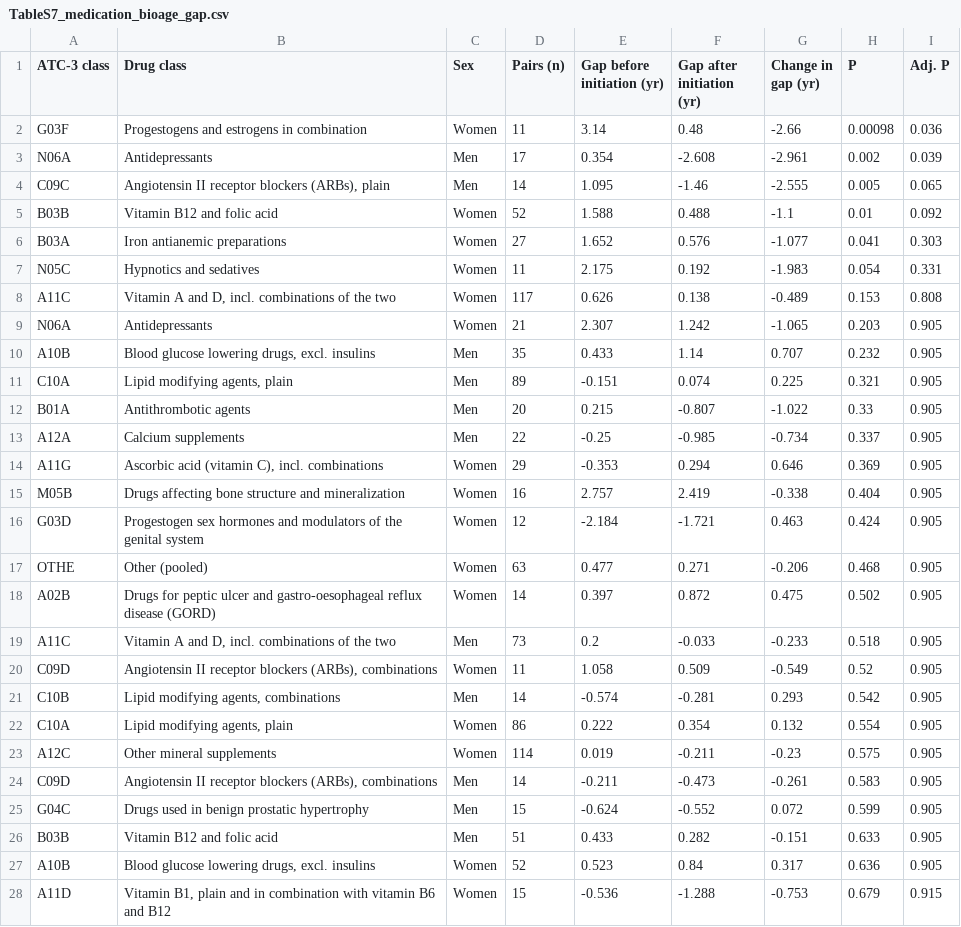
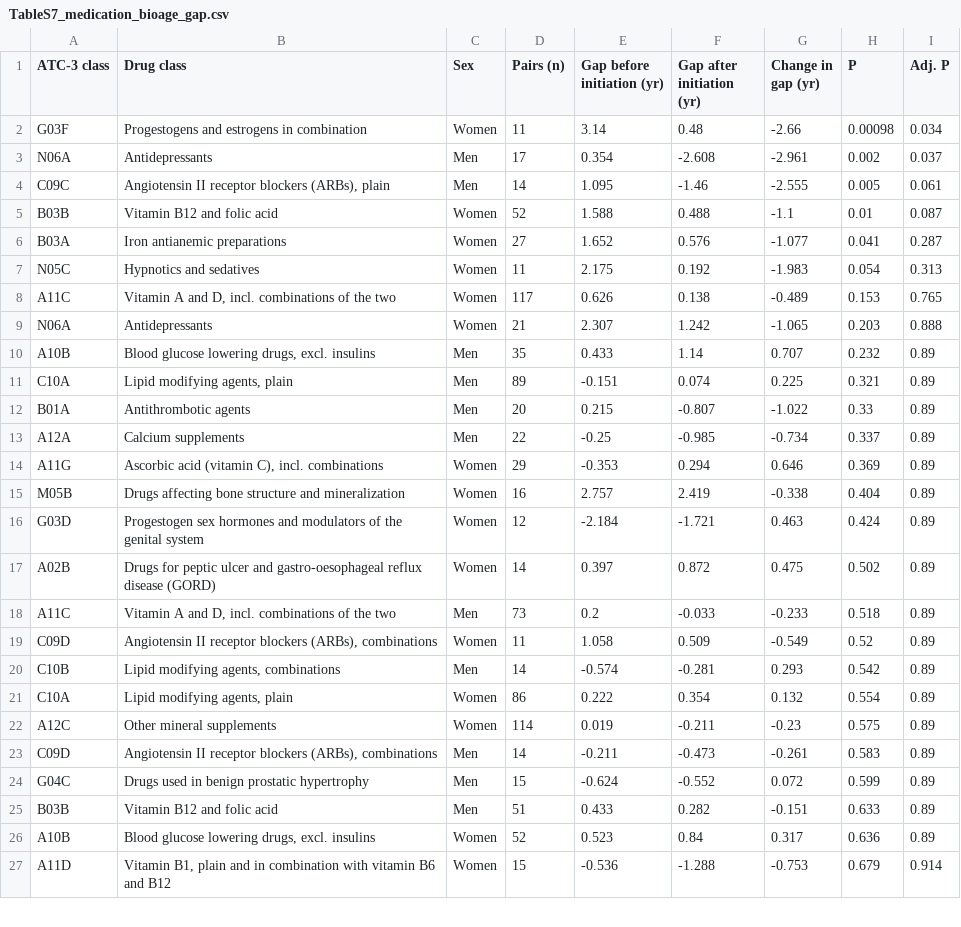
Before and after one commit to GilSasson1/LeDXA, a CSV file: tables/TableS7_medication_bioage_gap.csv, drawn as a sheet; only a part is shown; the diff covers the shown part only.

```diff
--- a/tables/TableS7_medication_bioage_gap.csv
+++ b/tables/TableS7_medication_bioage_gap.csv
@@ -1,28 +1,27 @@
 ATC-3 class,Drug class,Sex,Pairs (n),Gap before initiation (yr),Gap after initiation (yr),Change in gap (yr),P,Adj. P
-G03F,Progestogens and estrogens in combination,Women,11,3.14,0.48,-2.66,0.00098,0.036
-N06A,Antidepressants,Men,17,0.354,-2.608,-2.961,0.002,0.039
-C09C,"Angiotensin II receptor blockers (ARBs), plain",Men,14,1.095,-1.46,-2.555,0.005,0.065
-B03B,Vitamin B12 and folic acid,Women,52,1.588,0.488,-1.1,0.01,0.092
-B03A,Iron antianemic preparations,Women,27,1.652,0.576,-1.077,0.041,0.303
-N05C,Hypnotics and sedatives,Women,11,2.175,0.192,-1.983,0.054,0.331
-A11C,"Vitamin A and D, incl. combinations of the two",Women,117,0.626,0.138,-0.489,0.153,0.808
-N06A,Antidepressants,Women,21,2.307,1.242,-1.065,0.203,0.905
-A10B,"Blood glucose lowering drugs, excl. insulins",Men,35,0.433,1.14,0.707,0.232,0.905
-C10A,"Lipid modifying agents, plain",Men,89,-0.151,0.074,0.225,0.321,0.905
-B01A,Antithrombotic agents,Men,20,0.215,-0.807,-1.022,0.33,0.905
-A12A,Calcium supplements,Men,22,-0.25,-0.985,-0.734,0.337,0.905
-A11G,"Ascorbic acid (vitamin C), incl. combinations",Women,29,-0.353,0.294,0.646,0.369,0.905
-M05B,Drugs affecting bone structure and mineralization,Women,16,2.757,2.419,-0.338,0.404,0.905
-G03D,Progestogen sex hormones and modulators of the genital system,Women,12,-2.184,-1.721,0.463,0.424,0.905
-OTHE,Other (pooled),Women,63,0.477,0.271,-0.206,0.468,0.905
-A02B,Drugs for peptic ulcer and gastro-oesophageal reflux disease (GORD),Women,14,0.397,0.872,0.475,0.502,0.905
-A11C,"Vitamin A and D, incl. combinations of the two",Men,73,0.2,-0.033,-0.233,0.518,0.905
-C09D,"Angiotensin II receptor blockers (ARBs), combinations",Women,11,1.058,0.509,-0.549,0.52,0.905
-C10B,"Lipid modifying agents, combinations",Men,14,-0.574,-0.281,0.293,0.542,0.905
-C10A,"Lipid modifying agents, plain",Women,86,0.222,0.354,0.132,0.554,0.905
-A12C,Other mineral supplements,Women,114,0.019,-0.211,-0.23,0.575,0.905
-C09D,"Angiotensin II receptor blockers (ARBs), combinations",Men,14,-0.211,-0.473,-0.261,0.583,0.905
-G04C,Drugs used in benign prostatic hypertrophy,Men,15,-0.624,-0.552,0.072,0.599,0.905
-B03B,Vitamin B12 and folic acid,Men,51,0.433,0.282,-0.151,0.633,0.905
-A10B,"Blood glucose lowering drugs, excl. insulins",Women,52,0.523,0.84,0.317,0.636,0.905
-A11D,"Vitamin B1, plain and in combination with vitamin B6 and B12",Women,15,-0.536,-1.288,-0.753,0.679,0.915
+G03F,Progestogens and estrogens in combination,Women,11,3.14,0.48,-2.66,0.00098,0.034
+N06A,Antidepressants,Men,17,0.354,-2.608,-2.961,0.002,0.037
+C09C,"Angiotensin II receptor blockers (ARBs), plain",Men,14,1.095,-1.46,-2.555,0.005,0.061
+B03B,Vitamin B12 and folic acid,Women,52,1.588,0.488,-1.1,0.01,0.087
+B03A,Iron antianemic preparations,Women,27,1.652,0.576,-1.077,0.041,0.287
+N05C,Hypnotics and sedatives,Women,11,2.175,0.192,-1.983,0.054,0.313
+A11C,"Vitamin A and D, incl. combinations of the two",Women,117,0.626,0.138,-0.489,0.153,0.765
+N06A,Antidepressants,Women,21,2.307,1.242,-1.065,0.203,0.888
+A10B,"Blood glucose lowering drugs, excl. insulins",Men,35,0.433,1.14,0.707,0.232,0.89
+C10A,"Lipid modifying agents, plain",Men,89,-0.151,0.074,0.225,0.321,0.89
+B01A,Antithrombotic agents,Men,20,0.215,-0.807,-1.022,0.33,0.89
+A12A,Calcium supplements,Men,22,-0.25,-0.985,-0.734,0.337,0.89
+A11G,"Ascorbic acid (vitamin C), incl. combinations",Women,29,-0.353,0.294,0.646,0.369,0.89
+M05B,Drugs affecting bone structure and mineralization,Women,16,2.757,2.419,-0.338,0.404,0.89
+G03D,Progestogen sex hormones and modulators of the genital system,Women,12,-2.184,-1.721,0.463,0.424,0.89
+A02B,Drugs for peptic ulcer and gastro-oesophageal reflux disease (GORD),Women,14,0.397,0.872,0.475,0.502,0.89
+A11C,"Vitamin A and D, incl. combinations of the two",Men,73,0.2,-0.033,-0.233,0.518,0.89
+C09D,"Angiotensin II receptor blockers (ARBs), combinations",Women,11,1.058,0.509,-0.549,0.52,0.89
+C10B,"Lipid modifying agents, combinations",Men,14,-0.574,-0.281,0.293,0.542,0.89
+C10A,"Lipid modifying agents, plain",Women,86,0.222,0.354,0.132,0.554,0.89
+A12C,Other mineral supplements,Women,114,0.019,-0.211,-0.23,0.575,0.89
+C09D,"Angiotensin II receptor blockers (ARBs), combinations",Men,14,-0.211,-0.473,-0.261,0.583,0.89
+G04C,Drugs used in benign prostatic hypertrophy,Men,15,-0.624,-0.552,0.072,0.599,0.89
+B03B,Vitamin B12 and folic acid,Men,51,0.433,0.282,-0.151,0.633,0.89
+A10B,"Blood glucose lowering drugs, excl. insulins",Women,52,0.523,0.84,0.317,0.636,0.89
+A11D,"Vitamin B1, plain and in combination with vitamin B6 and B12",Women,15,-0.536,-1.288,-0.753,0.679,0.914
```
Also changed, not shown: 1 removed row and 5 edited cells elsewhere in this file, tables/TableS2_hpp_disease_auroc.csv, tables/TableS3_ukbb_disease_auroc.csv, 5 other files.
